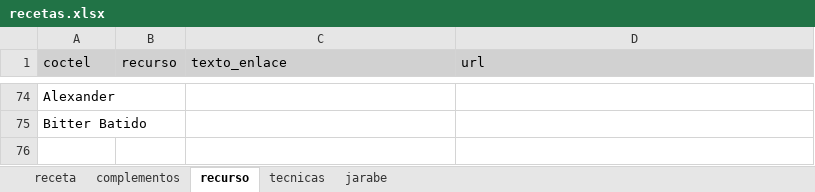
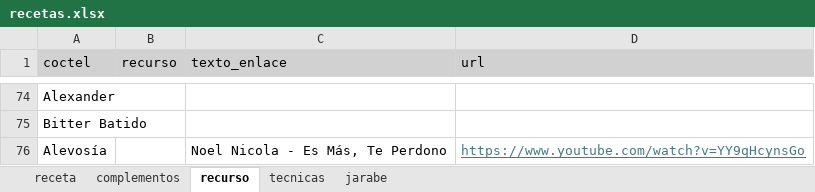
Before and after one commit to cargomir/clubdelicores, an Excel workbook: data/recetas.xlsx, sheet recurso, drawn as a sheet; only a part is shown, gaps mark what is left out; values as stored, in another font and other column widths than the file's, no borders; the diff names each change by its address in the sheet, - before the commit and + after, or states it on an @@ line.

```diff
--- a/data/recetas.xlsx (sheet recurso)
+++ b/data/recetas.xlsx (sheet recurso)
+row 76: Alevosía |  | Noel Nicola - Es Más, Te Perdono | https://www.youtube.com/watch?v=YY9qHcynsGo
```
Also changed, not shown: sheet receta, sheet complementos.
